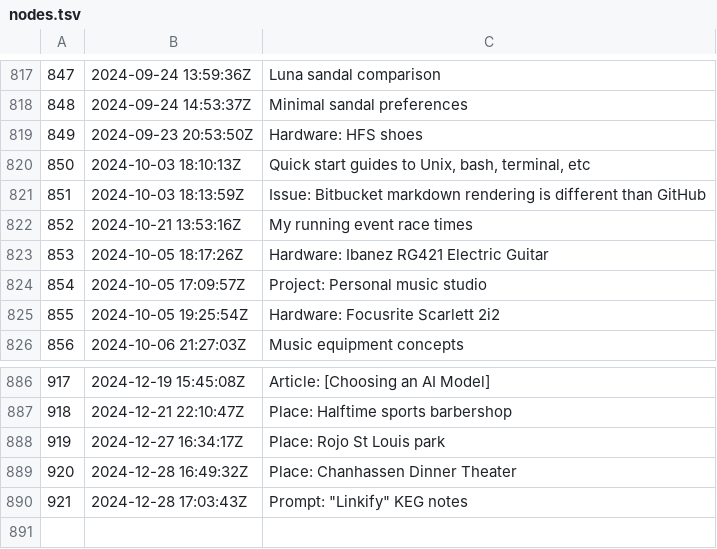
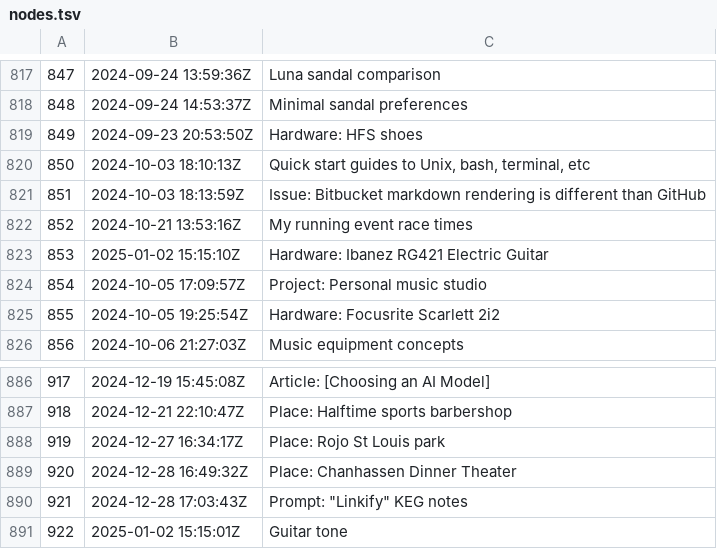
Before and after one commit to jlrickert/zet, a TSV file: docs/dex/nodes.tsv, drawn as a sheet; only a part is shown, gaps mark what is left out.

Commit message:
Guitar tone

```diff
--- a/docs/dex/nodes.tsv
+++ b/docs/dex/nodes.tsv
@@ -822,3 +822,3 @@
 852	2024-10-21 13:53:16Z	My running event race times
-853	2024-10-05 18:17:26Z	Hardware: Ibanez RG421 Electric Guitar
+853	2025-01-02 15:15:10Z	Hardware: Ibanez RG421 Electric Guitar
 854	2024-10-05 17:09:57Z	Project: Personal music studio
@@ -890 +890,2 @@
 921	2024-12-28 17:03:43Z	Prompt: "Linkify" KEG notes
+922	2025-01-02 15:15:01Z	Guitar tone
```
Also changed, not shown: 6 other files.
